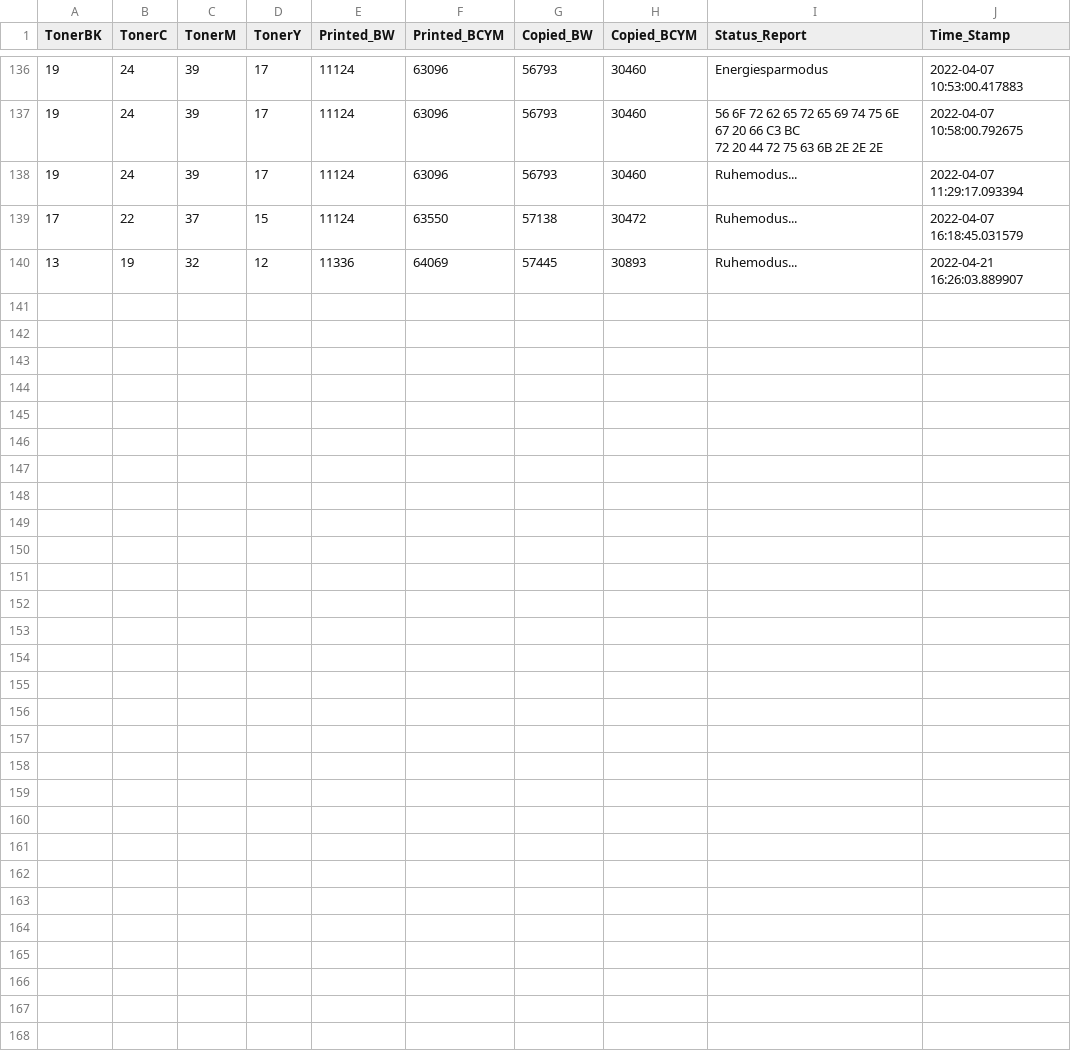
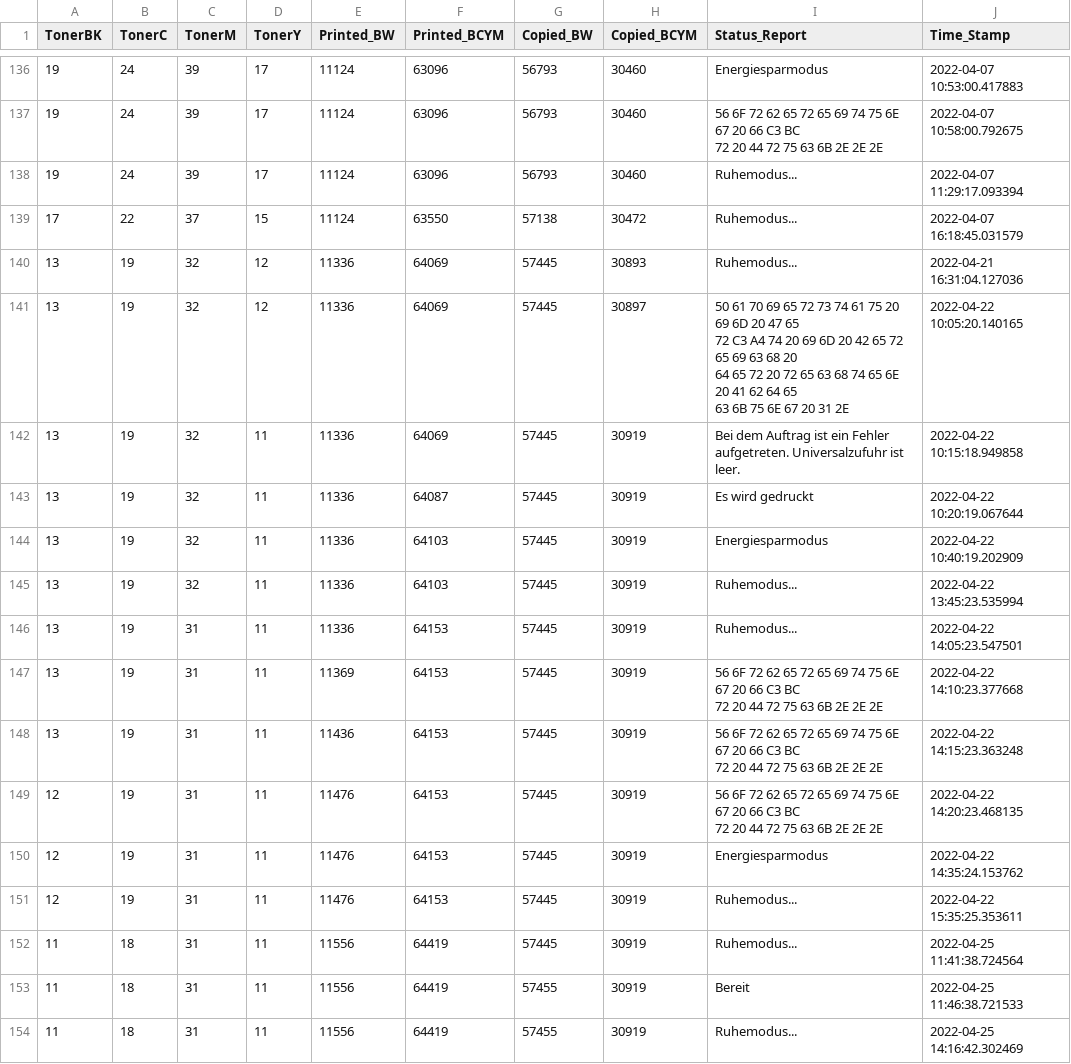
Before and after one commit to razevortex/PrinterWatch_v3, a CSV file: db/L875533842.csv, drawn as a sheet; only a part is shown, gaps mark what is left out.

```diff
--- a/db/L875533842.csv
+++ b/db/L875533842.csv
@@ -155,2 +155,22 @@ TonerBK,TonerC,TonerM,TonerY,Printed_BW,Printed_BCYM,Copied_BW,Copied_BCYM,Statu
 17,22,37,15,11124,63550,57138,30472,Ruhemodus...,2022-04-07 16:18:45.031579
-13,19,32,12,11336,64069,57445,30893,Ruhemodus...,2022-04-21 16:26:03.889907
+13,19,32,12,11336,64069,57445,30893,Ruhemodus...,2022-04-21 16:31:04.127036
+13,19,32,12,11336,64069,57445,30897,"50 61 70 69 65 72 73 74 61 75 20 69 6D 20 47 65
+72 C3 A4 74 20 69 6D 20 42 65 72 65 69 63 68 20
+64 65 72 20 72 65 63 68 74 65 6E 20 41 62 64 65
+63 6B 75 6E 67 20 31 2E",2022-04-22 10:05:20.140165
+13,19,32,11,11336,64069,57445,30919,Bei dem Auftrag ist ein Fehler aufgetreten. Universalzufuhr ist leer.,2022-04-22 10:15:18.949858
+13,19,32,11,11336,64087,57445,30919,Es wird gedruckt,2022-04-22 10:20:19.067644
+13,19,32,11,11336,64103,57445,30919,Energiesparmodus,2022-04-22 10:40:19.202909
+13,19,32,11,11336,64103,57445,30919,Ruhemodus...,2022-04-22 13:45:23.535994
+13,19,31,11,11336,64153,57445,30919,Ruhemodus...,2022-04-22 14:05:23.547501
+13,19,31,11,11369,64153,57445,30919,"56 6F 72 62 65 72 65 69 74 75 6E 67 20 66 C3 BC
+72 20 44 72 75 63 6B 2E 2E 2E",2022-04-22 14:10:23.377668
+13,19,31,11,11436,64153,57445,30919,"56 6F 72 62 65 72 65 69 74 75 6E 67 20 66 C3 BC
+72 20 44 72 75 63 6B 2E 2E 2E",2022-04-22 14:15:23.363248
+12,19,31,11,11476,64153,57445,30919,"56 6F 72 62 65 72 65 69 74 75 6E 67 20 66 C3 BC
+72 20 44 72 75 63 6B 2E 2E 2E",2022-04-22 14:20:23.468135
+12,19,31,11,11476,64153,57445,30919,Energiesparmodus,2022-04-22 14:35:24.153762
+12,19,31,11,11476,64153,57445,30919,Ruhemodus...,2022-04-22 15:35:25.353611
+11,18,31,11,11556,64419,57445,30919,Ruhemodus...,2022-04-25 11:41:38.724564
+11,18,31,11,11556,64419,57455,30919,Bereit,2022-04-25 11:46:38.721533
+11,18,31,11,11556,64419,57455,30919,Ruhemodus...,2022-04-25 14:16:42.302469
```
Also changed, not shown: db/E69498J2J353611.csv, db/E69498M0J145493.csv, 14 other files.
